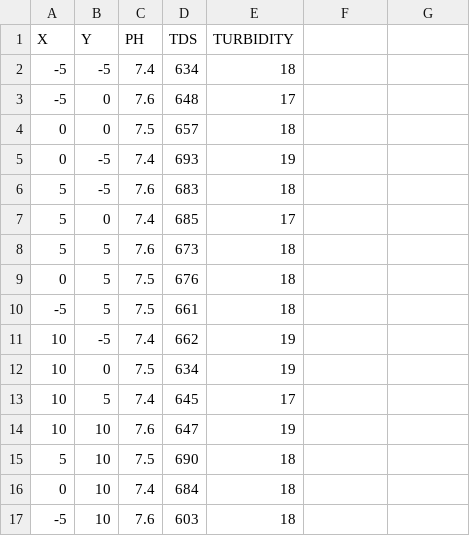
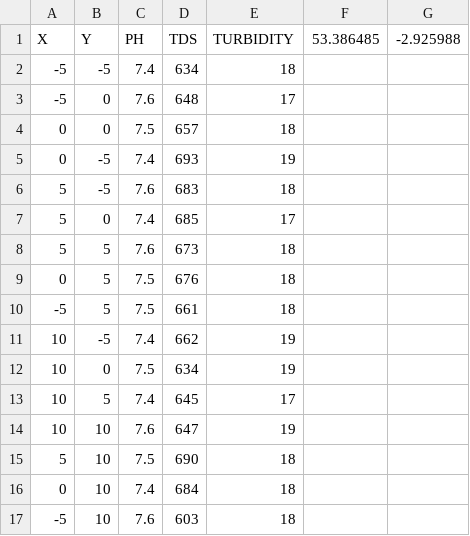
Before and after one commit to qw04/papiCompCode, a CSV file: data/greenbank.csv, drawn as a sheet.

```diff
--- a/data/greenbank.csv
+++ b/data/greenbank.csv
@@ -1,2 +1,2 @@
-X,Y,PH,TDS,TURBIDITY
+X,Y,PH,TDS,TURBIDITY,53.386485,-2.925988
 -5,-5,7.4,634,18
```
Also changed, not shown: 4 other files.
